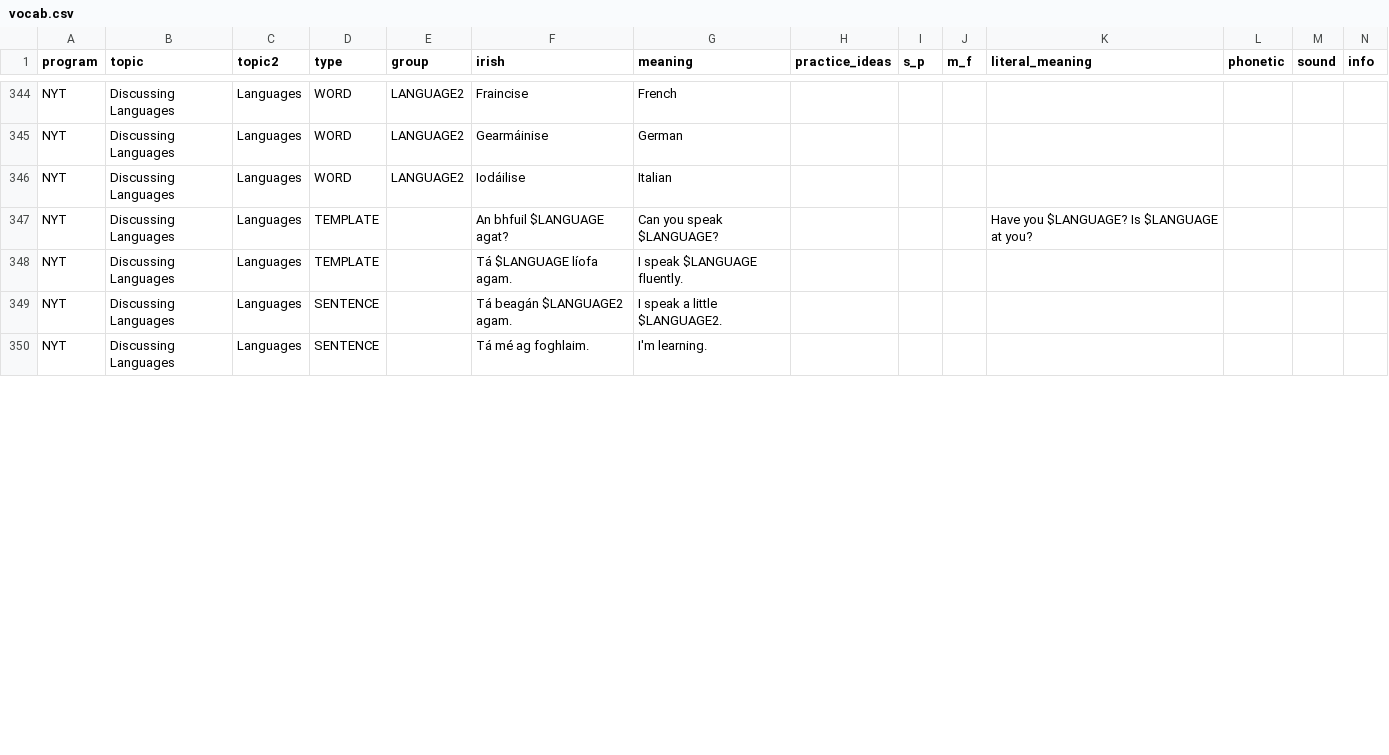
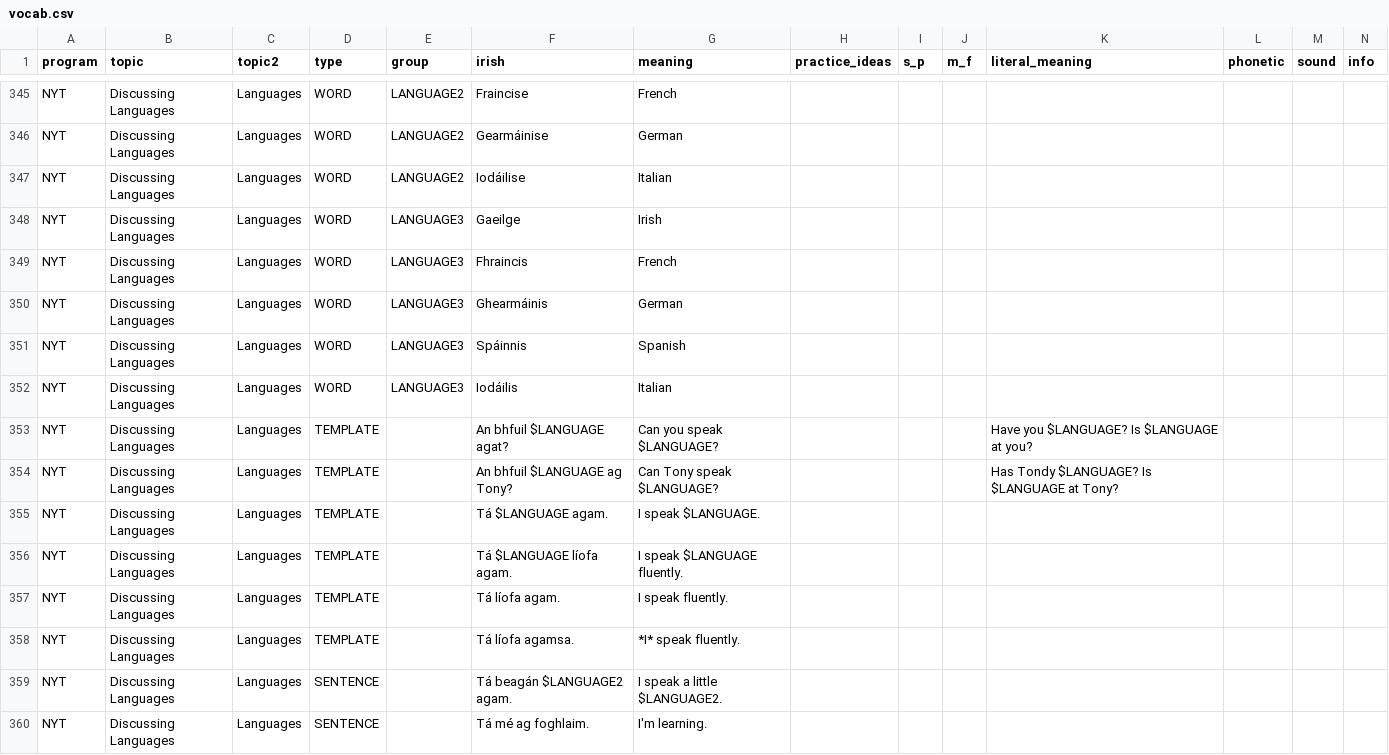
Before and after one commit to michaelw730/irish, a CSV file: vocab.csv, drawn as a sheet; only a part is shown, gaps mark what is left out; the diff covers the shown part only; the diff names each change by its address in the sheet, - before the commit and + after, or states it on an @@ line.

```diff
--- a/vocab.csv
+++ b/vocab.csv
+row 348: NYT | Discussing Languages | Languages | WORD | LANGUAGE3 | Gaeilge | Irish
+row 349: NYT | Discussing Languages | Languages | WORD | LANGUAGE3 | Fhraincis | French
+row 350: NYT | Discussing Languages | Languages | WORD | LANGUAGE3 | Ghearmáinis | German
+row 351: NYT | Discussing Languages | Languages | WORD | LANGUAGE3 | Spáinnis | Spanish
+row 352: NYT | Discussing Languages | Languages | WORD | LANGUAGE3 | Iodáilis | Italian
+row 354: NYT | Discussing Languages | Languages | TEMPLATE |  | An bhfuil $LANGUAGE ag Tony? | Can Tony speak $LANGUAGE? |  |  |  | Has Tondy $LANGUAGE? Is $LANGUAGE at Tony?
+row 355: NYT | Discussing Languages | Languages | TEMPLATE |  | Tá $LANGUAGE agam. | I speak $LANGUAGE.
+row 357: NYT | Discussing Languages | Languages | TEMPLATE |  | Tá líofa agam. | I speak fluently.
+row 358: NYT | Discussing Languages | Languages | TEMPLATE |  | Tá líofa agamsa. | *I* speak fluently.
```
Also changed, not shown: 16 added rows, 1 moved row and 12 edited cells elsewhere in this file, 1 other file.
